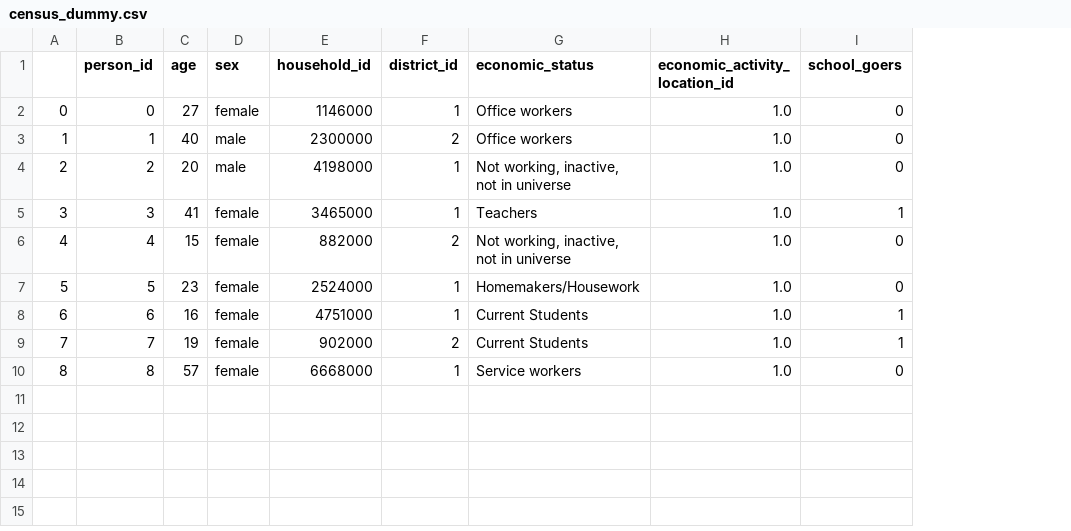
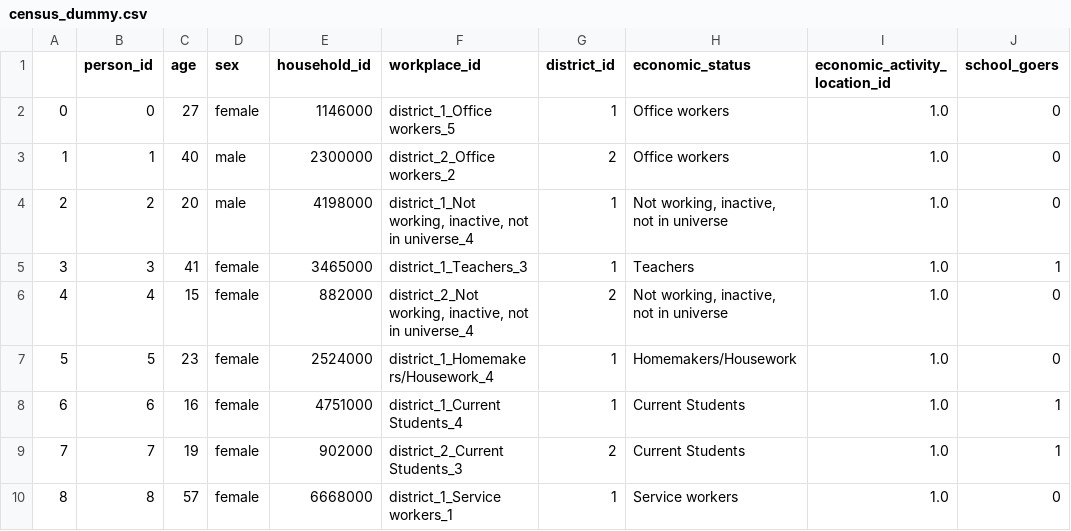
Before and after one commit to dime-worldbank/Disease-Modelling-SSA, a CSV file: Protecs/src/main/resources/census_dummy.csv, drawn as a sheet; only a part is shown; the diff names each change by its address in the sheet, - before the commit and + after, or states it on an @@ line.

Commit message:
altered existing census files in code base to avoid errors when loading in the population

```diff
--- a/Protecs/src/main/resources/census_dummy.csv
+++ b/Protecs/src/main/resources/census_dummy.csv
+column F (workplace_id), rows 2-10: district_1_Office workers_5 | district_2_Office workers_2 | district_1_Not working, inactive, not in universe_4 | district_1_Teachers_3 | district_2_Not working, inactive, not in universe_4 | district_1_Homemakers/Housework_4 | district_1_Current Students_4 | district_2_Current Students_3 | district_1_Service workers_1
```
Also changed, not shown: 2 other files.
